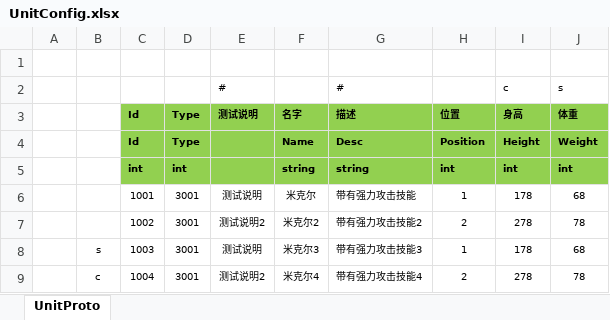
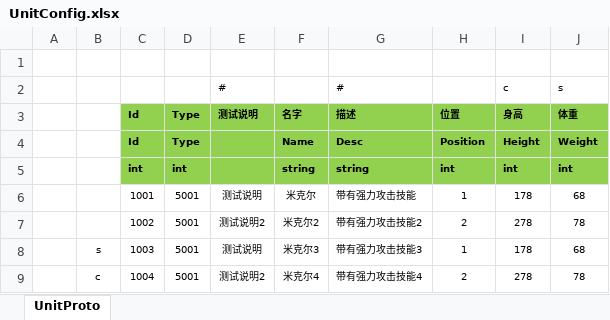
Before and after one commit to Warlord-dev/ET, an Excel workbook: Unity/Packages/cn.etetet.statesync/Excel/UnitConfig.xlsx, sheet UnitProto, drawn as a sheet; values as stored, in another font and other column widths than the file's, no borders; the diff names each change by its address in the sheet, - before the commit and + after, or states it on an @@ line.

```diff
--- a/Unity/Packages/cn.etetet.statesync/Excel/UnitConfig.xlsx (sheet UnitProto)
+++ b/Unity/Packages/cn.etetet.statesync/Excel/UnitConfig.xlsx (sheet UnitProto)
-D6:D9: 3001
+D6:D9: 5001
```
Also changed, not shown: 10 other files.
